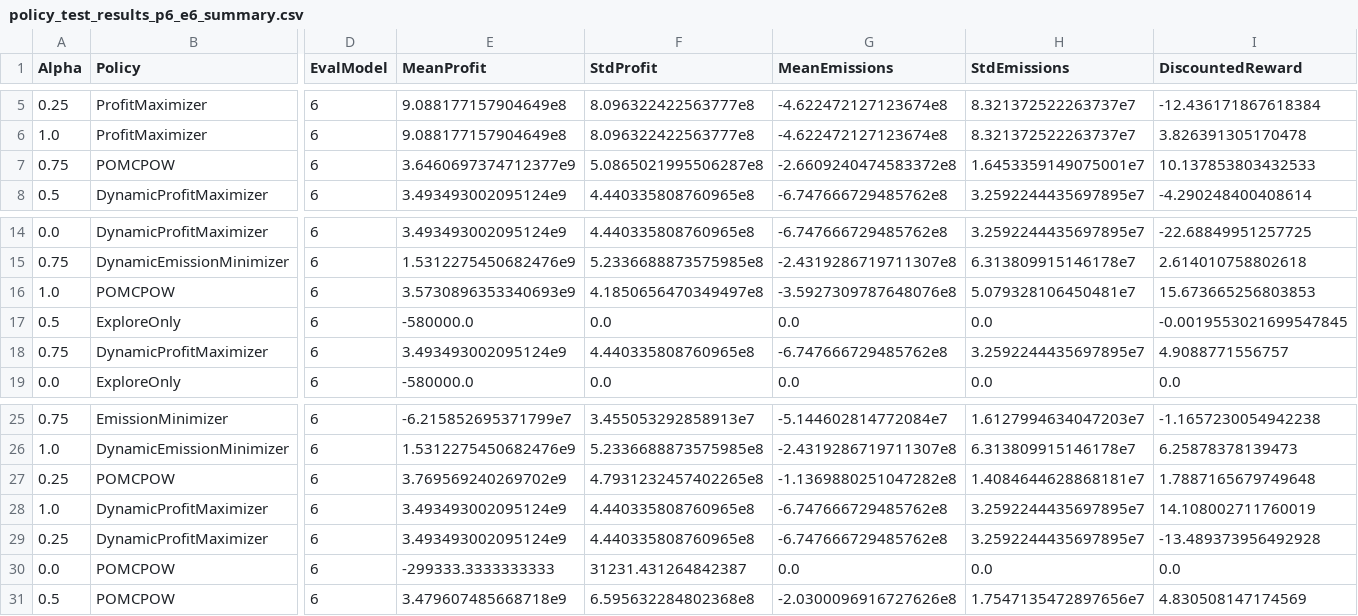
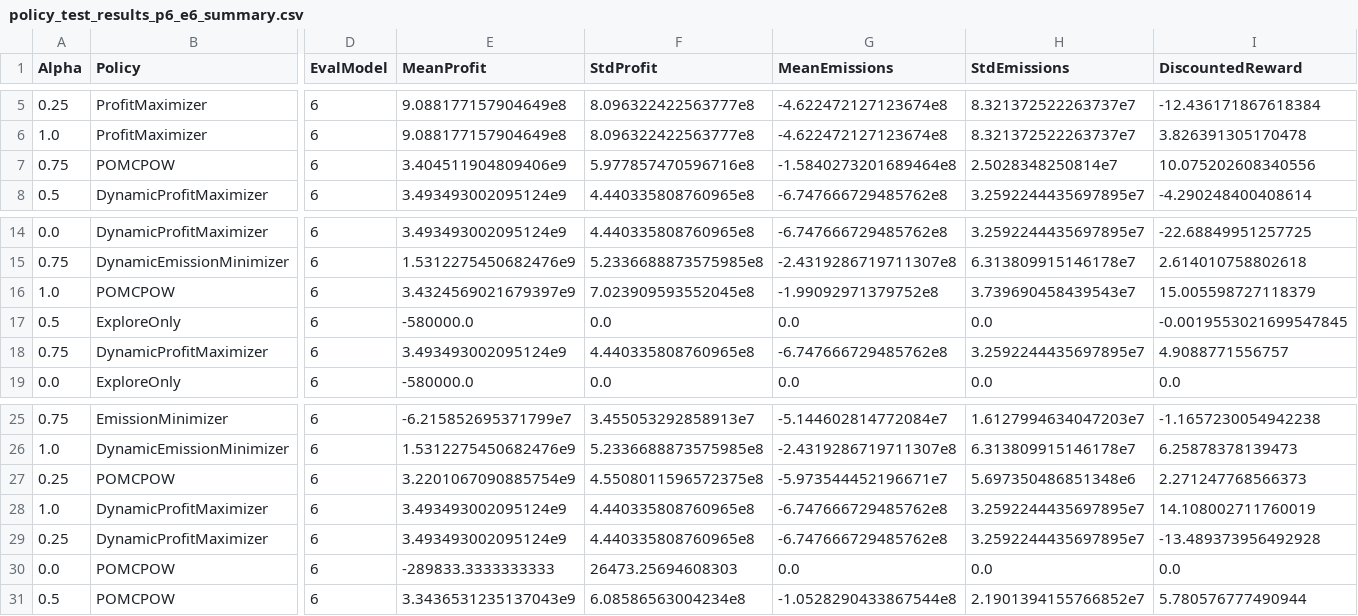
Before and after one commit to imannaedmonds/LiPOMDP, a CSV file: outputs/policy_test_results_p6_e6_summary.csv, drawn as a sheet; only a part is shown, gaps mark what is left out; the diff names each change by its address in the sheet, - before the commit and + after, or states it on an @@ line.

```diff
--- a/outputs/policy_test_results_p6_e6_summary.csv
+++ b/outputs/policy_test_results_p6_e6_summary.csv
-E7 (MeanProfit): 3.6460697374712377e9
+E7 (MeanProfit): 3.404511904809406e9
-F7 (StdProfit): 5.0865021995506287e8
+F7 (StdProfit): 5.977857470596716e8
-G7 (MeanEmissions): -2.6609240474583372e8
+G7 (MeanEmissions): -1.5840273201689464e8
-H7 (StdEmissions): 1.6453359149075001e7
+H7 (StdEmissions): 2.5028348250814e7
-I7 (DiscountedReward): 10.137853803432533
+I7 (DiscountedReward): 10.075202608340556
-E16 (MeanProfit): 3.5730896353340693e9
+E16 (MeanProfit): 3.4324569021679397e9
-F16 (StdProfit): 4.1850656470349497e8
+F16 (StdProfit): 7.023909593552045e8
-G16 (MeanEmissions): -3.5927309787648076e8
+G16 (MeanEmissions): -1.99092971379752e8
-H16 (StdEmissions): 5.079328106450481e7
+H16 (StdEmissions): 3.739690458439543e7
-I16 (DiscountedReward): 15.673665256803853
+I16 (DiscountedReward): 15.005598727118379
-E27 (MeanProfit): 3.769569240269702e9
+E27 (MeanProfit): 3.2201067090885754e9
-F27 (StdProfit): 4.7931232457402265e8
+F27 (StdProfit): 4.5508011596572375e8
-G27 (MeanEmissions): -1.1369880251047282e8
+G27 (MeanEmissions): -5.973544452196671e7
-H27 (StdEmissions): 1.4084644628868181e7
+H27 (StdEmissions): 5.697350486851348e6
-I27 (DiscountedReward): 1.7887165679749648
+I27 (DiscountedReward): 2.271247768566373
-E30 (MeanProfit): -299333.3333333333
+E30 (MeanProfit): -289833.3333333333
-F30 (StdProfit): 31231.431264842387
+F30 (StdProfit): 26473.25694608303
-E31 (MeanProfit): 3.479607485668718e9
+E31 (MeanProfit): 3.3436531235137043e9
-F31 (StdProfit): 6.595632284802368e8
+F31 (StdProfit): 6.08586563004234e8
-G31 (MeanEmissions): -2.0300096916727626e8
+G31 (MeanEmissions): -1.0528290433867544e8
-H31 (StdEmissions): 1.7547135472897656e7
+H31 (StdEmissions): 2.1901394155766852e7
-I31 (DiscountedReward): 4.830508147174569
+I31 (DiscountedReward): 5.780576777490944
```
Also changed, not shown: outputs/policy_test_results_p2_e6_summary.csv, outputs/policy_test_results_p3_e3_summary.csv, 38 other files.
